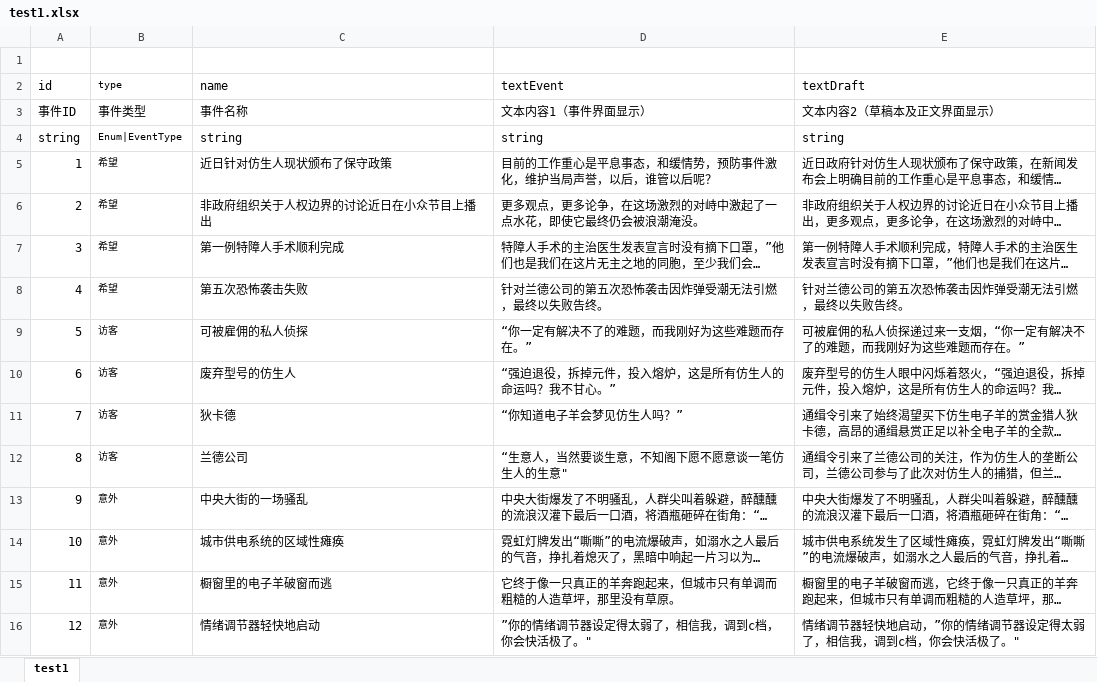
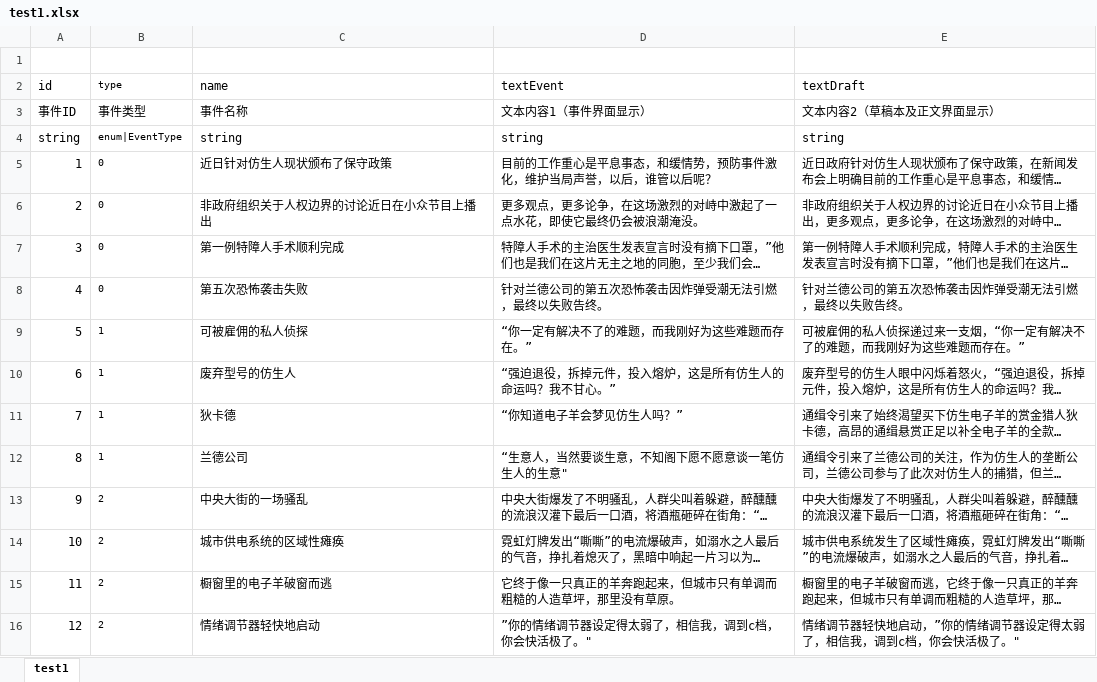
Before and after one commit to VallayAndAlian/Nonsense_Novelist, an Excel workbook: Assets/Excel/test1.xlsx, sheet test1, drawn as a sheet; only a part is shown; long unchanged cells end in …; values as stored, in another font and other column widths than the file's, no borders; the diff covers the shown part only; the diff names each change by its address in the sheet, - before the commit and + after, or states it on an @@ line.

Commit message:
3.5 excel debug

```diff
--- a/Assets/Excel/test1.xlsx (sheet test1)
+++ b/Assets/Excel/test1.xlsx (sheet test1)
-B4 (type): Enum|EventType
+B4 (type): enum|EventType
-B5:B8 (type): 希望
+B5:B8 (type): 0
-B9:B12 (type): 访客
+B9:B12 (type): 1
-B13:B16 (type): 意外
+B13:B16 (type): 2
```
Also changed, not shown: 3 removed rows and 15 edited cells elsewhere in this sheet, 4 other files.
